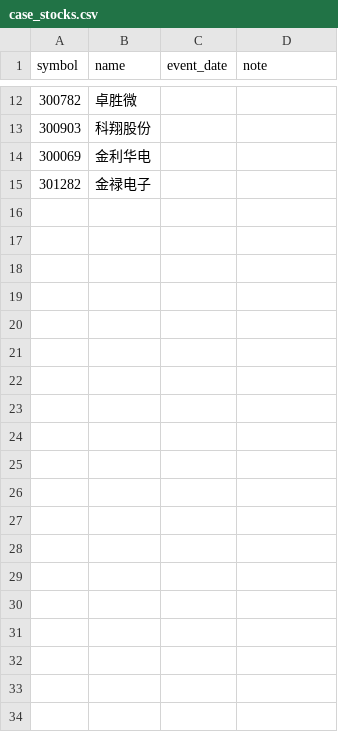
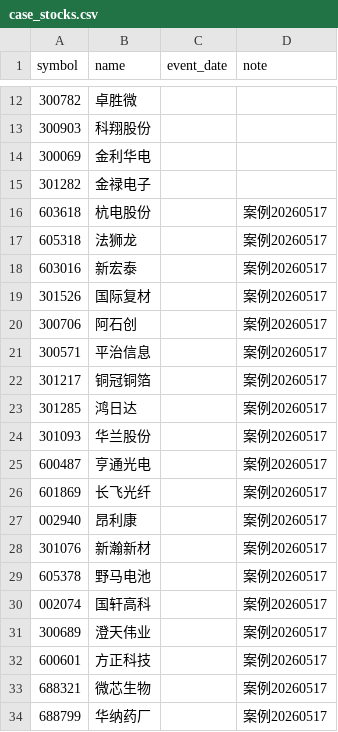
Before and after one commit to xxxavier524/quant-trade, a CSV file: cases/case_stocks.csv, drawn as a sheet; only a part is shown, gaps mark what is left out; the diff covers the shown part only.

Commit message:
feat: 7 new factors from TDX formulas - zhixing trend(指标)/brick ultra(指标+选股)/zhixing washout(指标+选股)/volume B1(选股), 3 strategy wrappers, 46 case stocks total

```diff
--- a/cases/case_stocks.csv
+++ b/cases/case_stocks.csv
@@ -15 +15,20 @@ symbol,name,event_date,note
 301282,金禄电子,,
+603618,杭电股份,,案例20260517
+605318,法狮龙,,案例20260517
+603016,新宏泰,,案例20260517
+301526,国际复材,,案例20260517
+300706,阿石创,,案例20260517
+300571,平治信息,,案例20260517
+301217,铜冠铜箔,,案例20260517
+301285,鸿日达,,案例20260517
+301093,华兰股份,,案例20260517
+600487,亨通光电,,案例20260517
+601869,长飞光纤,,案例20260517
+002940,昂利康,,案例20260517
+301076,新瀚新材,,案例20260517
+605378,野马电池,,案例20260517
+002074,国轩高科,,案例20260517
+300689,澄天伟业,,案例20260517
+600601,方正科技,,案例20260517
+688321,微芯生物,,案例20260517
+688799,华纳药厂,,案例20260517
```
Also changed, not shown: 13 added rows elsewhere in this file, 8 other files.
